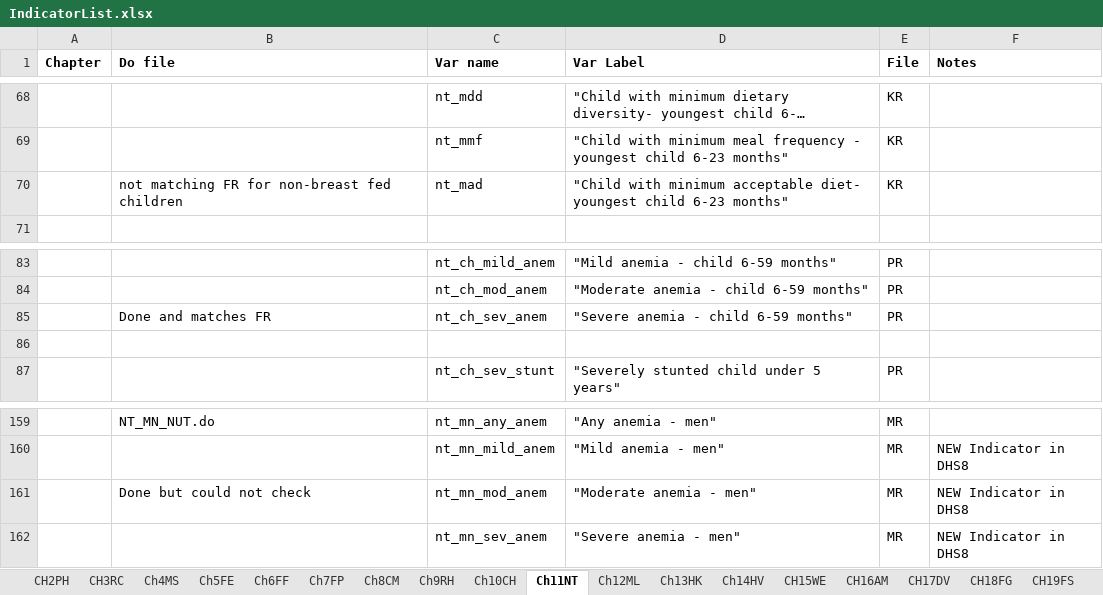
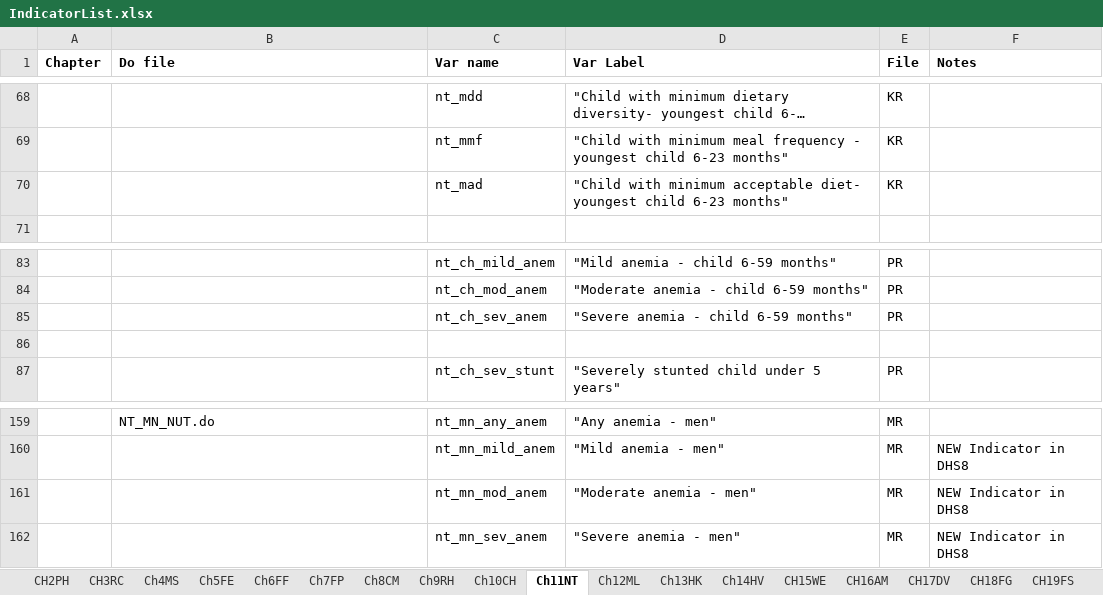
Before and after one commit to DHSProgram/DHS-Indicators-Stata, an Excel workbook: IndicatorList.xlsx, sheet Ch11NT, drawn as a sheet; only a part is shown, gaps mark what is left out; long unchanged cells end in …; values as stored, in another font and other column widths than the file's, no borders; the diff covers the shown part only; the diff names each change by its address in the sheet, - before the commit and + after, or states it on an @@ line.

```diff
--- a/IndicatorList.xlsx (sheet Ch11NT)
+++ b/IndicatorList.xlsx (sheet Ch11NT)
-B70 (Do file): not matching FR for non-breast fed children
+B70 (Do file): (empty)
-B85 (Do file): Done and matches FR
+B85 (Do file): (empty)
-B161 (Do file): Done but could not check
+B161 (Do file): (empty)
```
Also changed, not shown: 8 edited cells elsewhere in this sheet, 10 other files.
